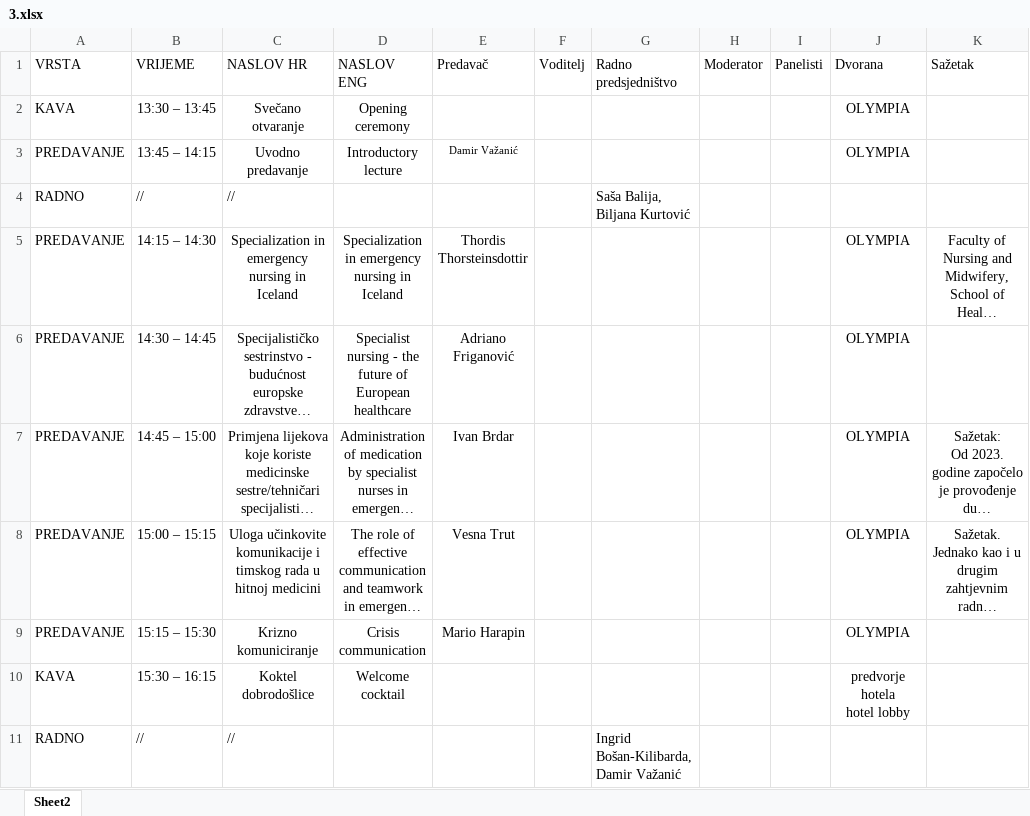
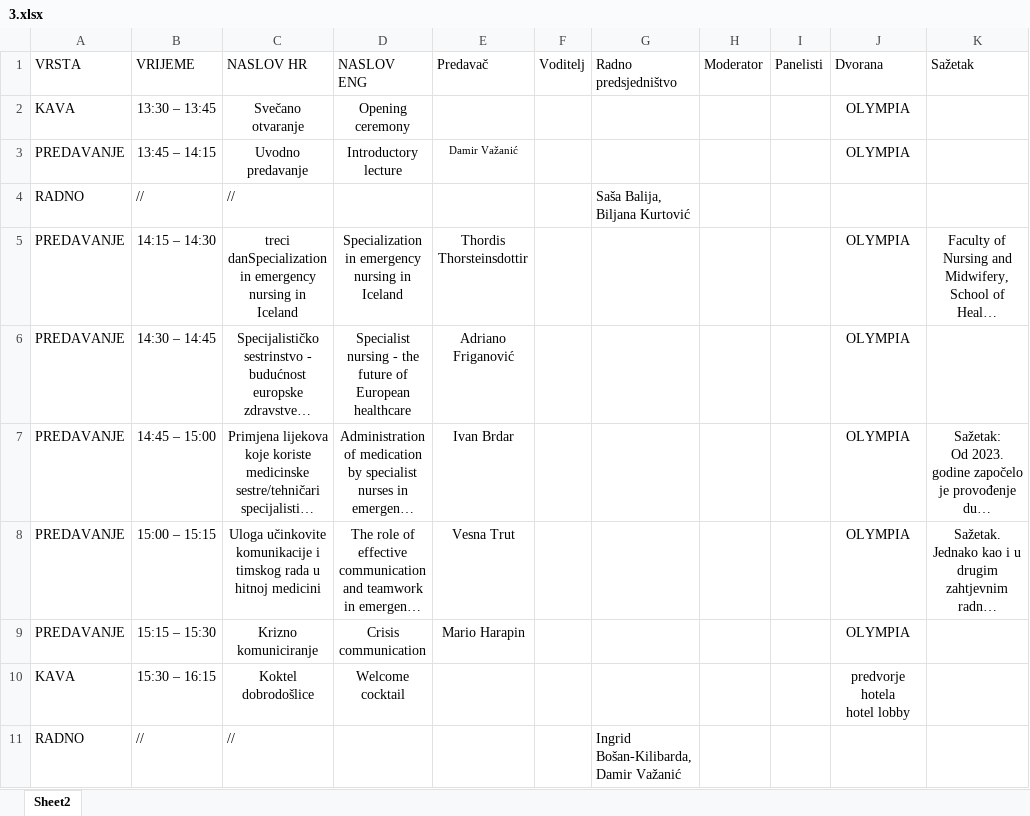
Before and after one commit to app-bonic/HSDHM, an Excel workbook: raspored/3.xlsx, sheet Sheet2, drawn as a sheet; only a part is shown; long unchanged cells end in …; values as stored, in another font and other column widths than the file's, no borders; the diff names each change by its address in the sheet, - before the commit and + after, or states it on an @@ line.

```diff
--- a/raspored/3.xlsx (sheet Sheet2)
+++ b/raspored/3.xlsx (sheet Sheet2)
-C5 (NASLOV HR): Specialization in emergency…
+C5 (NASLOV HR): treci danSpecialization in emergency…
```
Also changed, not shown: raspored/1.xlsx, raspored/2.xlsx, 2 other files.
